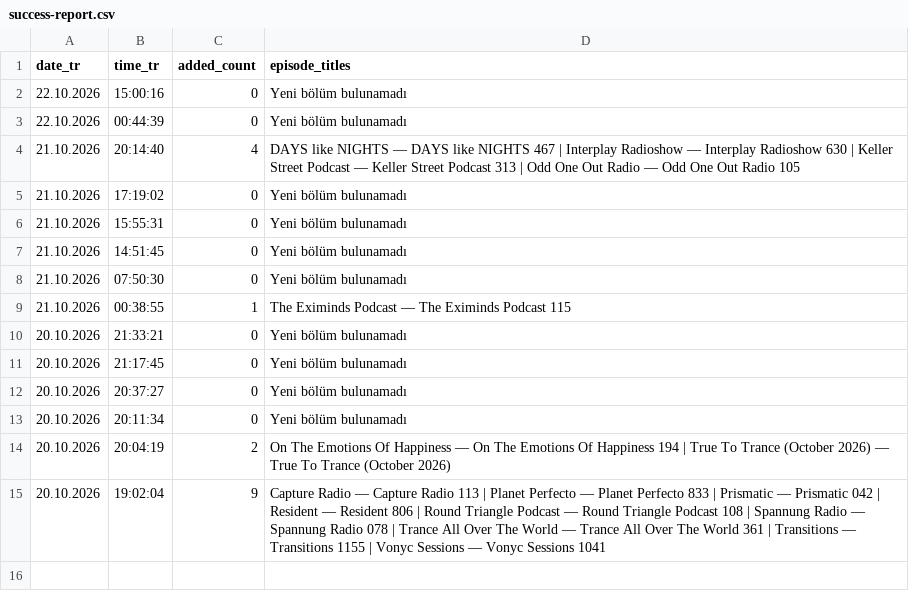
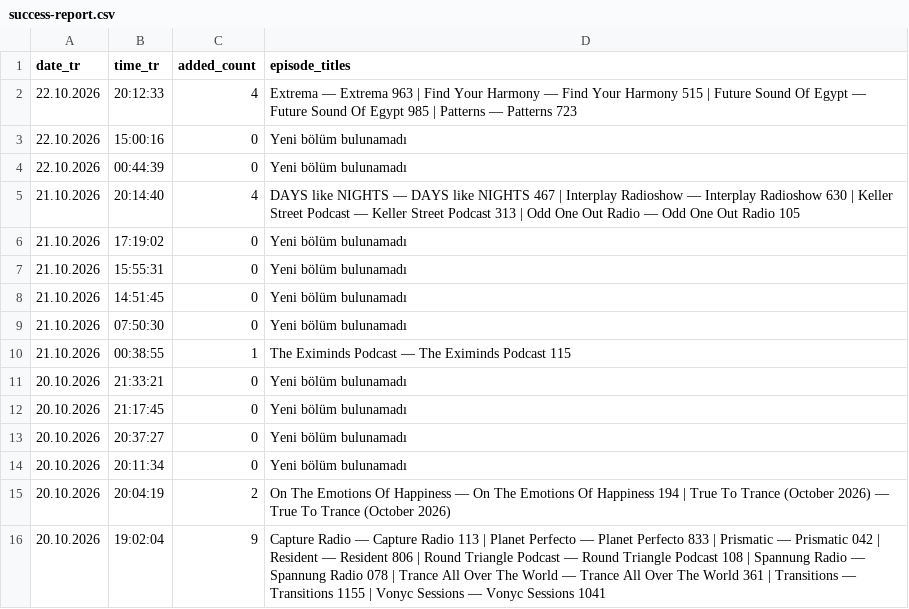
Before and after one commit to kuafor41/bestDJs, a CSV file: data/success-report.csv, drawn as a sheet; the diff names each change by its address in the sheet, - before the commit and + after, or states it on an @@ line.

```diff
--- a/data/success-report.csv
+++ b/data/success-report.csv
+row 2: 22.10.2026 | 20:12:33 | 4 | Extrema — Extrema 963 | Find Your Harmony — Find Your Harmony 515 | Future Sound Of Egypt — Future Sound Of Egypt 985 | Patterns — Patterns 723
```
Also changed, not shown: data/episode-artwork-index.csv, data/show-inventory.csv, 2 other files.
